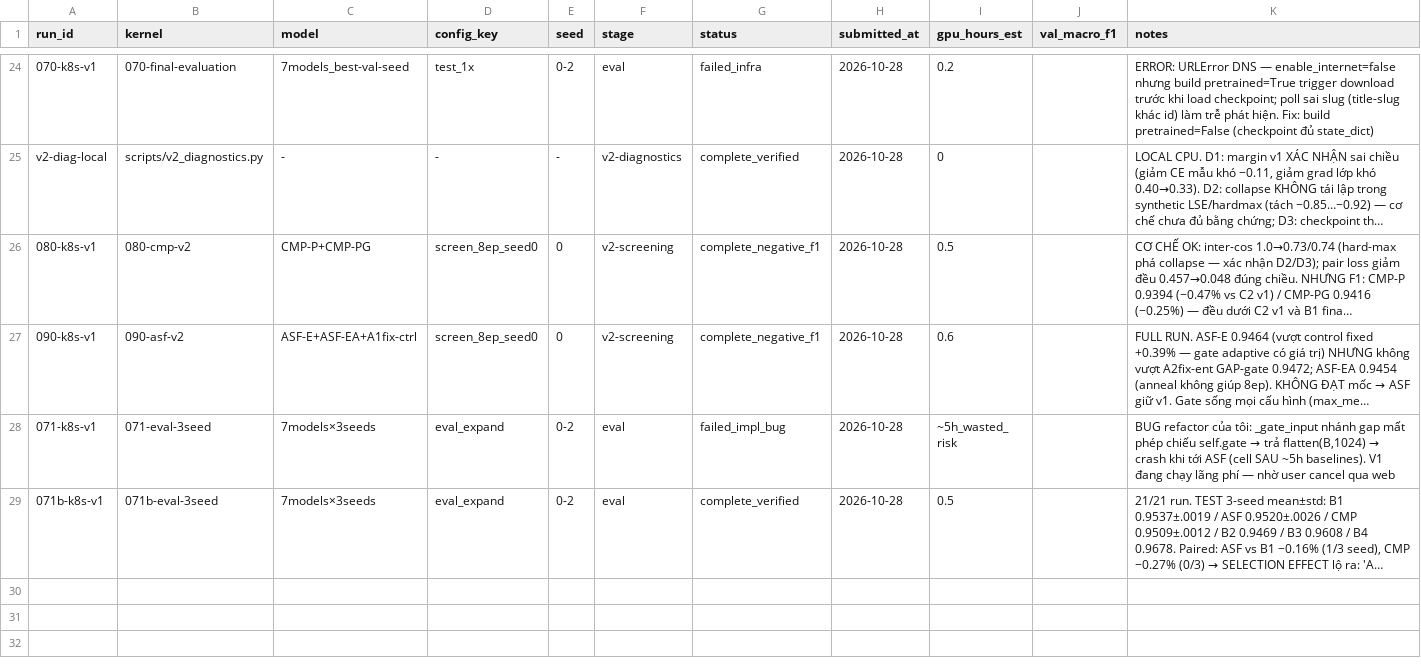
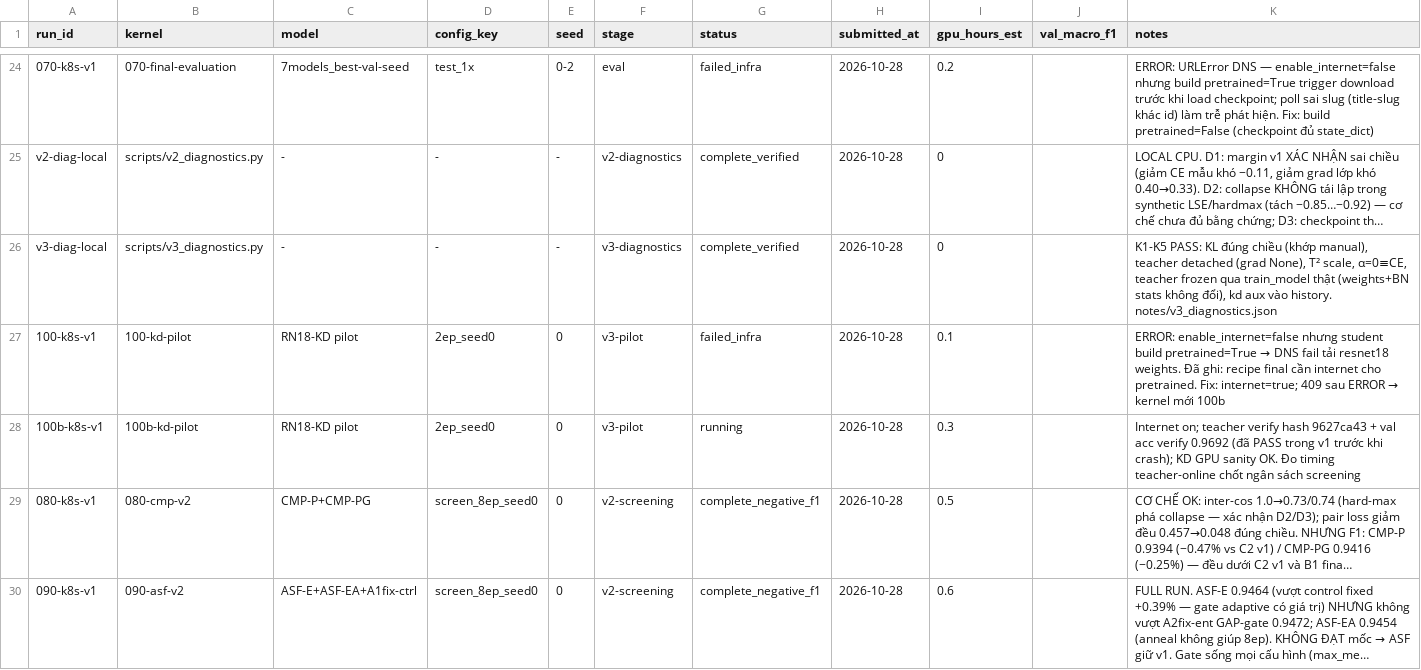
Before and after one commit to bangdang-ai-developer/kaggle-research, a CSV file: notes/experiment_registry.csv, drawn as a sheet; only a part is shown, gaps mark what is left out; the shorter side is filled out with more unchanged rows; long unchanged cells end in …; the diff names each change by its address in the sheet, - before the commit and + after, or states it on an @@ line.

Commit message:
100 pilot v1 failed (internet off but pretrained build needs download); 100b pushed as new kernel with internet on — registry updated

```diff
--- a/notes/experiment_registry.csv
+++ b/notes/experiment_registry.csv
+row 26: v3-diag-local | scripts/v3_diagnostics.py | - | - | - | v3-diagnostics | complete_verified | 2026-10-28 | 0 |  | K1-K5 PASS: KL đúng chiều (khớp manual), teacher detached (grad None), T² scale, α=0≡CE, teacher frozen qua train_model thật (weights+BN stats không đổi), kd aux vào history. notes/v3_diagnostics.json
+row 27: 100-k8s-v1 | 100-kd-pilot | RN18-KD pilot | 2ep_seed0 | 0 | v3-pilot | failed_infra | 2026-10-28 | 0.1 |  | ERROR: enable_internet=false nhưng student build pretrained=True → DNS fail tải resnet18 weights. Đã ghi: recipe final cần internet cho pretrained. Fix: internet=true; 409 sau ERROR → kernel mới 100b
+row 28: 100b-k8s-v1 | 100b-kd-pilot | RN18-KD pilot | 2ep_seed0 | 0 | v3-pilot | running | 2026-10-28 | 0.3 |  | Internet on; teacher verify hash 9627ca43 + val acc verify 0.9692 (đã PASS trong v1 trước khi crash); KD GPU sanity OK. Đo timing teacher-online chốt ngân sách screening
```
Also changed, not shown: 4 other files.
